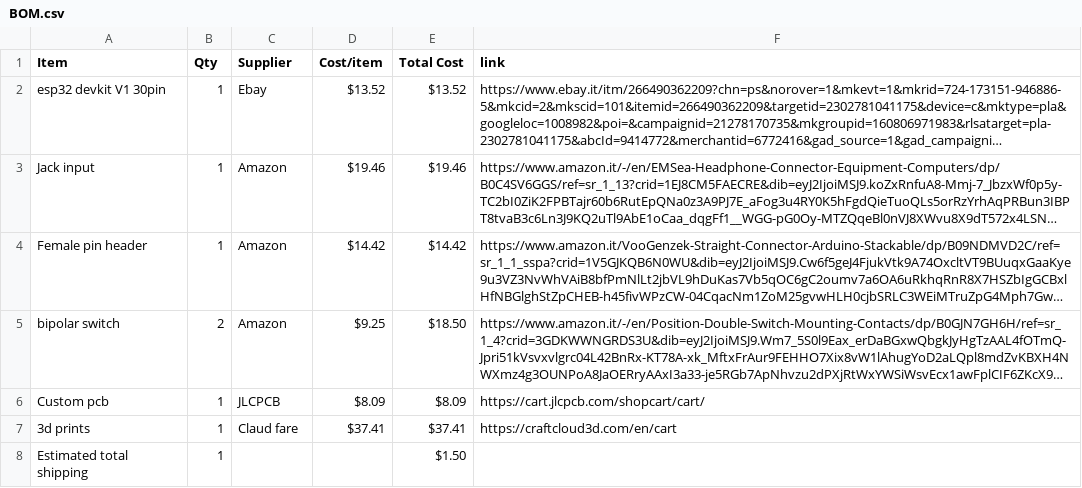
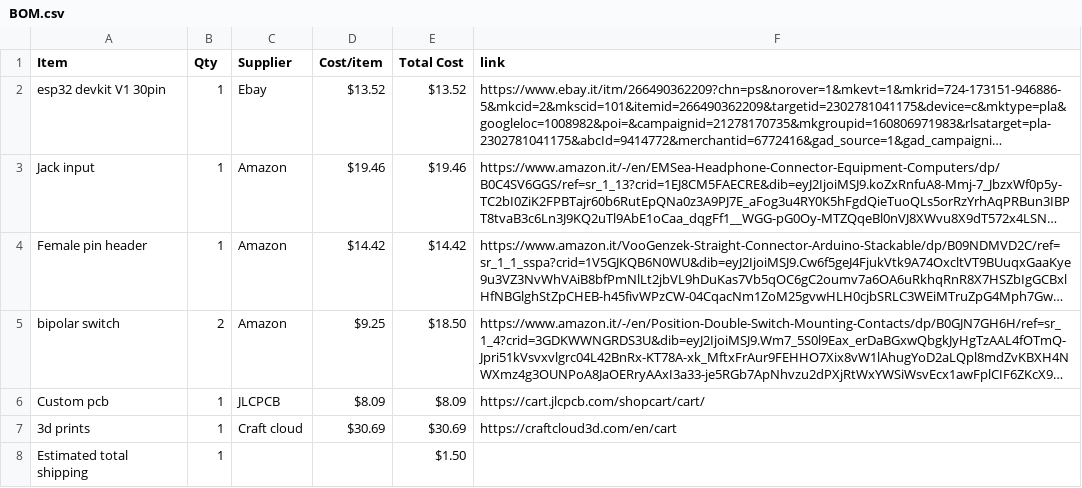
Before and after one commit to POLOLOLOFTE/Audio-DIY, a CSV file: BOM.csv, drawn as a sheet; long unchanged cells end in …; the diff names each change by its address in the sheet, - before the commit and + after, or states it on an @@ line.

Commit message:
Sync Audio DIY from Half Life

```diff
--- a/BOM.csv
+++ b/BOM.csv
-C7 (Supplier): Claud fare
+C7 (Supplier): Craft cloud
-D7 (Cost/item): $37.41
+D7 (Cost/item): $30.69
-E7 (Total Cost): $37.41
+E7 (Total Cost): $30.69
```
